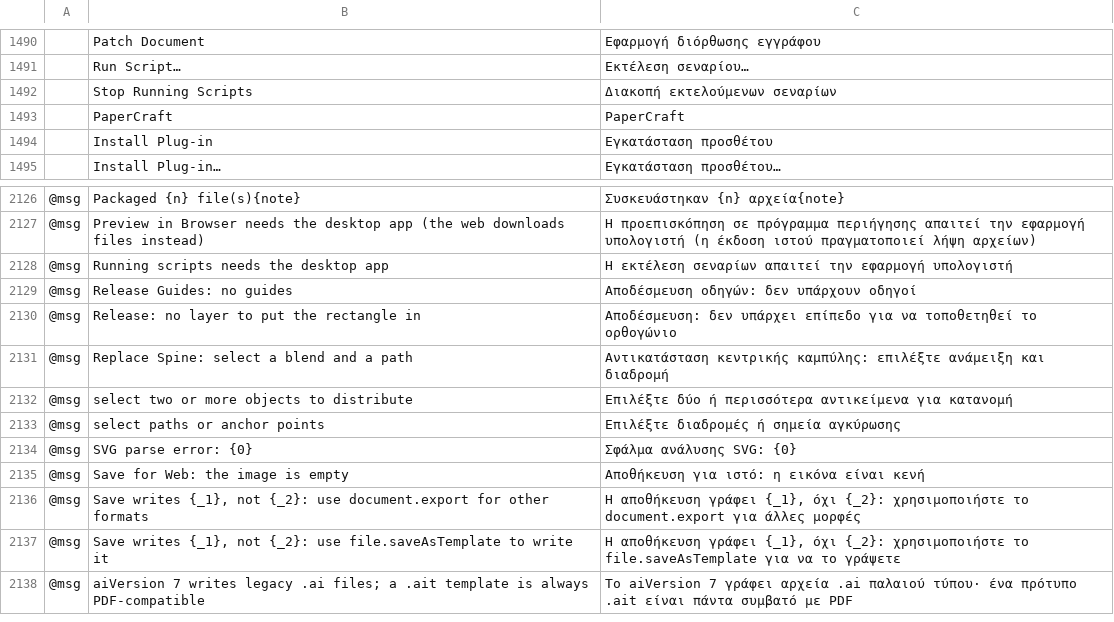
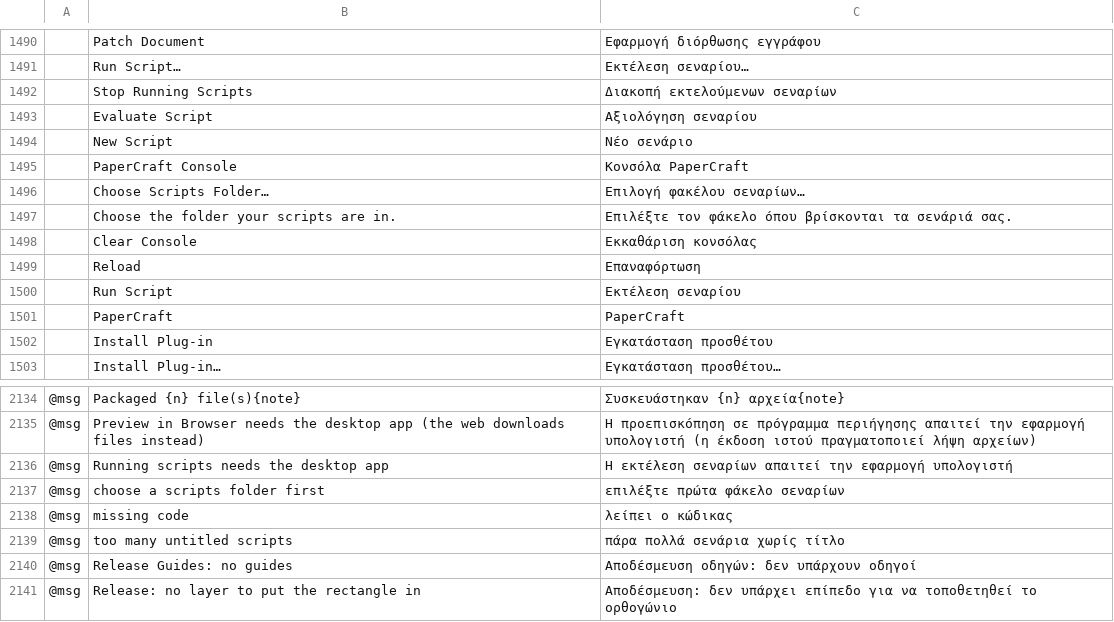
Before and after one commit to lehni/vectorcraft, a TSV file: crates/ui-egui/src/i18n/el.tsv, drawn as a sheet; only a part is shown, gaps mark what is left out; the shorter side is filled out with more unchanged rows; the diff names each change by its address in the sheet, - before the commit and + after, or states it on an @@ line.

```diff
--- a/crates/ui-egui/src/i18n/el.tsv
+++ b/crates/ui-egui/src/i18n/el.tsv
+row 1493:  | Evaluate Script | Αξιολόγηση σεναρίου
+row 1494:  | New Script | Νέο σενάριο
+row 1495:  | PaperCraft Console | Κονσόλα PaperCraft
+row 1496:  | Choose Scripts Folder… | Επιλογή φακέλου σεναρίων…
+row 1497:  | Choose the folder your scripts are in. | Επιλέξτε τον φάκελο όπου βρίσκονται τα σενάριά σας.
+row 1498:  | Clear Console | Εκκαθάριση κονσόλας
+row 1499:  | Reload | Επαναφόρτωση
+row 1500:  | Run Script | Εκτέλεση σεναρίου
+row 2137: @msg | choose a scripts folder first | επιλέξτε πρώτα φάκελο σεναρίων
+row 2138: @msg | missing code | λείπει ο κώδικας
+row 2139: @msg | too many untitled scripts | πάρα πολλά σενάρια χωρίς τίτλο
```
Also changed, not shown: crates/ui-egui/src/i18n/bg.tsv, crates/ui-egui/src/i18n/ja.tsv, 36 other files.
